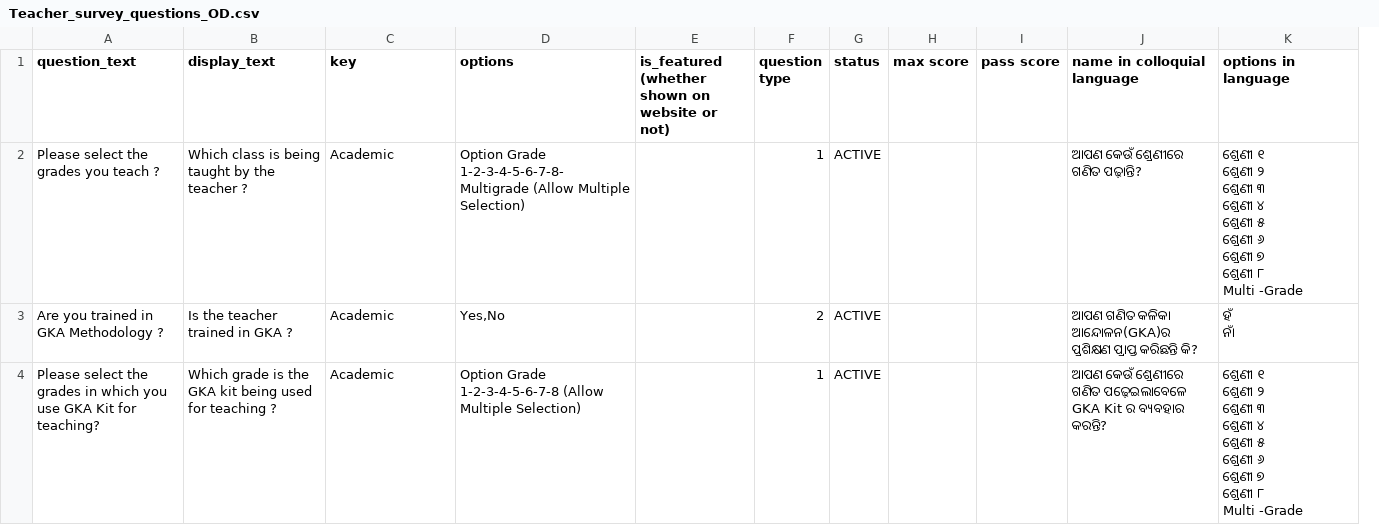
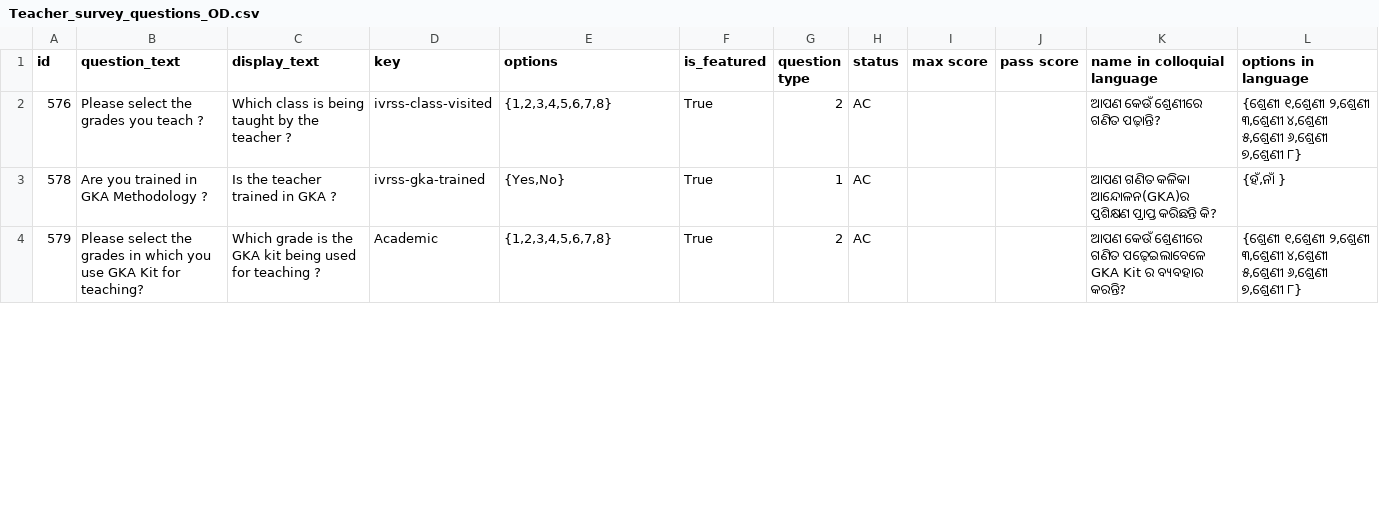
Before and after one commit to klpdotorg/ilp, a CSV file: apps/assessments/management/commands/csv/teacher_survey_od/Teacher_survey_questions_OD.csv, drawn as a sheet; only a part is shown; removed rows and columns are numbered as before the commit, all else as after; ↵ is a line break in a cell; the diff covers the shown part only; the diff names each change by its address in the sheet, - before the commit and + after, or states it on an @@ line.

Commit message:
Added Orissa Teacher Survey

```diff
--- a/apps/assessments/management/commands/csv/teacher_survey_od/Teacher_survey_questions_OD.csv
+++ b/apps/assessments/management/commands/csv/teacher_survey_od/Teacher_survey_questions_OD.csv
+column A (id), rows 2-4: 576 | 578 | 579
-column E, row 1: is_featured (whether shown on website or not)
+column F (is_featured), rows 2-4: all True
-D2 (key): Academic
+D2 (key): ivrss-class-visited
-E2 (options): Option Grade 1-2-3-4-5-6-7-8-Multigrade (Allow Multiple Selection)
+E2 (options): {1,2,3,4,5,6,7,8}
-G2 (question type): 1
+G2 (question type): 2
-H2:H4 (status): ACTIVE
+H2:H4 (status): AC
-L2 (options in language): ଶ୍ରେଣୀ ୧ ↵ ଶ୍ରେଣୀ ୨ ↵ ଶ୍ରେଣୀ ୩ ↵ ଶ୍ରେଣୀ ୪ ↵ ଶ୍ରେଣୀ ୫ ↵ ଶ୍ରେଣୀ ୬ ↵ ଶ୍ରେଣୀ ୭ ↵ ଶ୍ରେଣୀ ୮ ↵ Multi -Grade
+L2 (options in language): {ଶ୍ରେଣୀ ୧,ଶ୍ରେଣୀ ୨,ଶ୍ରେଣୀ ୩,ଶ୍ରେଣୀ ୪,ଶ୍ରେଣୀ ୫,ଶ୍ରେଣୀ ୬,ଶ୍ରେଣୀ ୭,ଶ୍ରେଣୀ ୮}
-D3 (key): Academic
+D3 (key): ivrss-gka-trained
-E3 (options): Yes,No
+E3 (options): {Yes,No}
-G3 (question type): 2
+G3 (question type): 1
-L3 (options in language): ହଁ ↵ ନାଁ
+L3 (options in language): {ହଁ,ନାଁ }
-E4 (options): Option Grade 1-2-3-4-5-6-7-8 (Allow Multiple Selection)
+E4 (options): {1,2,3,4,5,6,7,8}
-G4 (question type): 1
+G4 (question type): 2
-L4 (options in language): ଶ୍ରେଣୀ ୧ ↵ ଶ୍ରେଣୀ ୨ ↵ ଶ୍ରେଣୀ ୩ ↵ ଶ୍ରେଣୀ ୪ ↵ ଶ୍ରେଣୀ ୫ ↵ ଶ୍ରେଣୀ ୬ ↵ ଶ୍ରେଣୀ ୭ ↵ ଶ୍ରେଣୀ ୮ ↵ Multi -Grade
+L4 (options in language): {ଶ୍ରେଣୀ ୧,ଶ୍ରେଣୀ ୨,ଶ୍ରେଣୀ ୩,ଶ୍ରେଣୀ ୪,ଶ୍ରେଣୀ ୫,ଶ୍ରେଣୀ ୬,ଶ୍ରେଣୀ ୭,ଶ୍ରେଣୀ ୮}
```
Also changed, not shown: 31 edited cells elsewhere in this file, apps/assessments/management/commands/csv/teacher_survey_ka/Teacher_survey_questiongroup_KA.csv, apps/assessments/management/commands/csv/teacher_survey_ka/Teacher_survey_questions_KA.csv, 6 other files.
